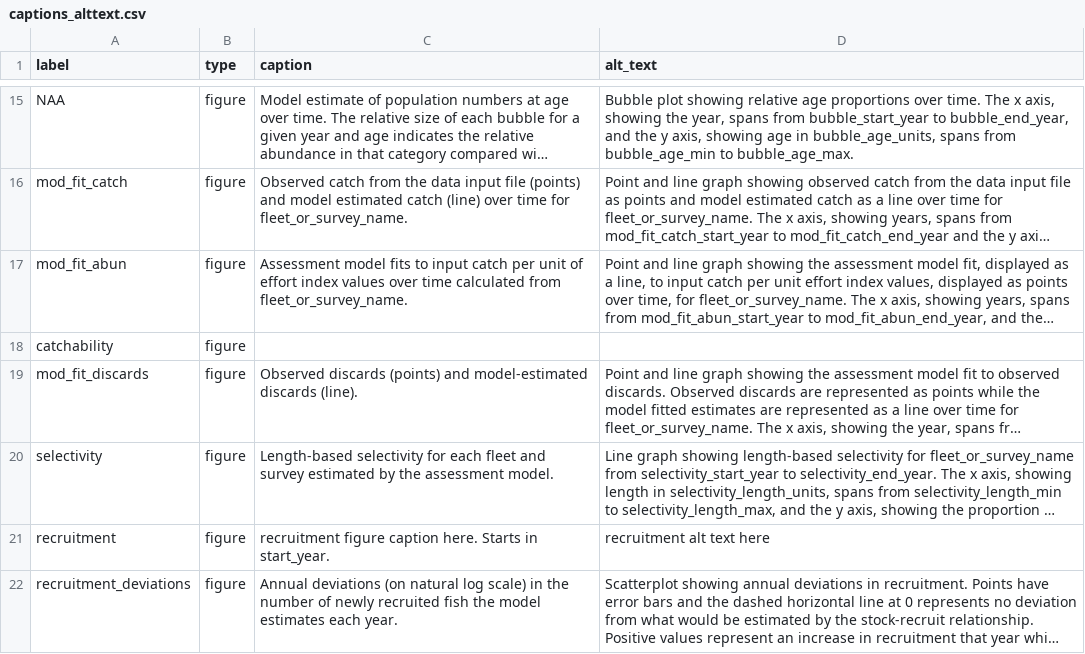
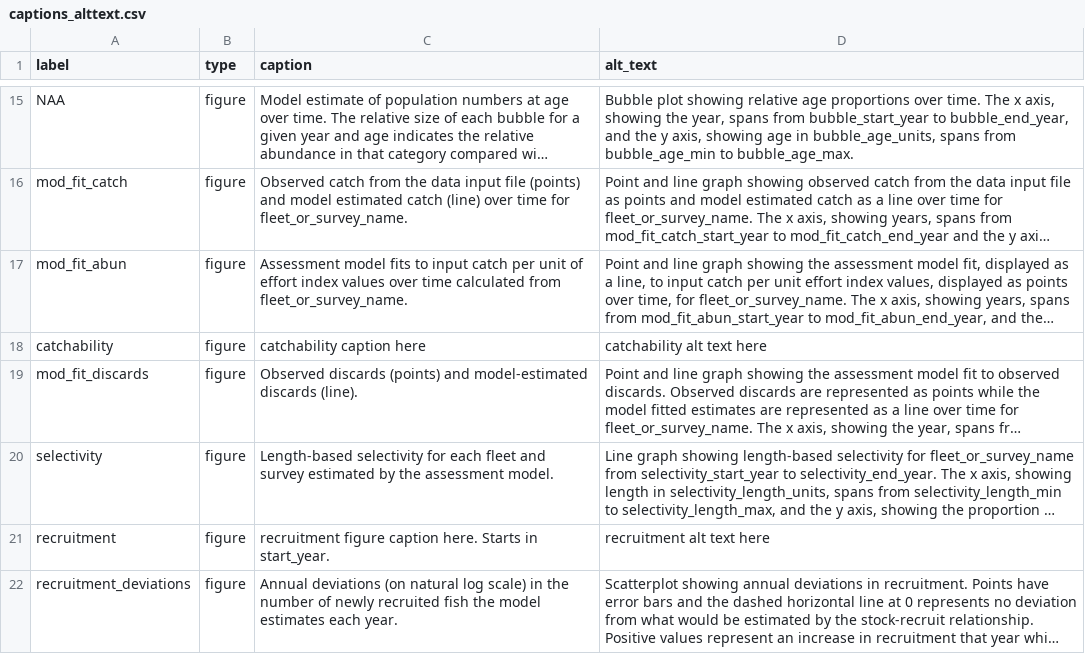
Before and after one commit to nmfs-ost/satf, a CSV file: inst/resources/captions_alttext.csv, drawn as a sheet; only a part is shown, gaps mark what is left out; long unchanged cells end in …; the diff covers the shown part only; the diff names each change by its address in the sheet, - before the commit and + after, or states it on an @@ line.

```diff
--- a/inst/resources/captions_alttext.csv
+++ b/inst/resources/captions_alttext.csv
-C18 (caption): (empty)
+C18 (caption): catchability caption here
-D18 (alt_text): (empty)
+D18 (alt_text): catchability alt text here
```
Also changed, not shown: 6 edited cells elsewhere in this file.
